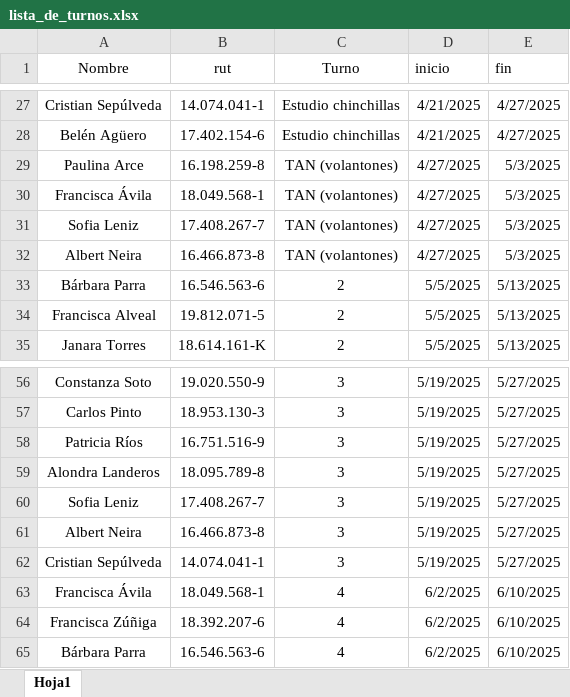
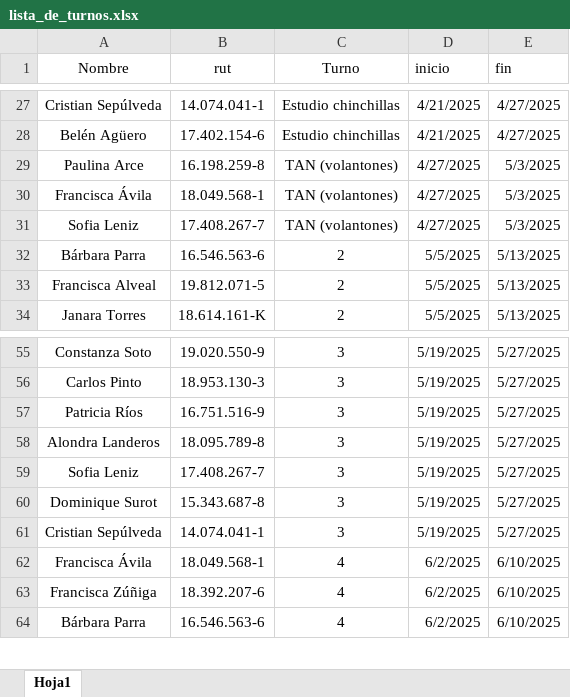
Before and after one commit to carlosibanezV/turnos-flask, an Excel workbook: lista_de_turnos.xlsx, sheet Hoja1, drawn as a sheet; only a part is shown, gaps mark what is left out; values as stored, in another font and other column widths than the file's, no borders; table styles not drawn; removed rows and columns are numbered as before the commit, all else as after; the diff names each change by its address in the sheet, - before the commit and + after, or states it on an @@ line.

Commit message:
Actualización de la planilla de turnos

```diff
--- a/lista_de_turnos.xlsx (sheet Hoja1)
+++ b/lista_de_turnos.xlsx (sheet Hoja1)
-row 32: Albert Neira | 16.466.873-8 | TAN (volantones) | 4/27/2025 | 5/3/2025
-A60 (Nombre): Albert Neira
+A60 (Nombre): Dominique Surot
-B60 (rut): 16.466.873-8
+B60 (rut): 15.343.687-8
```
